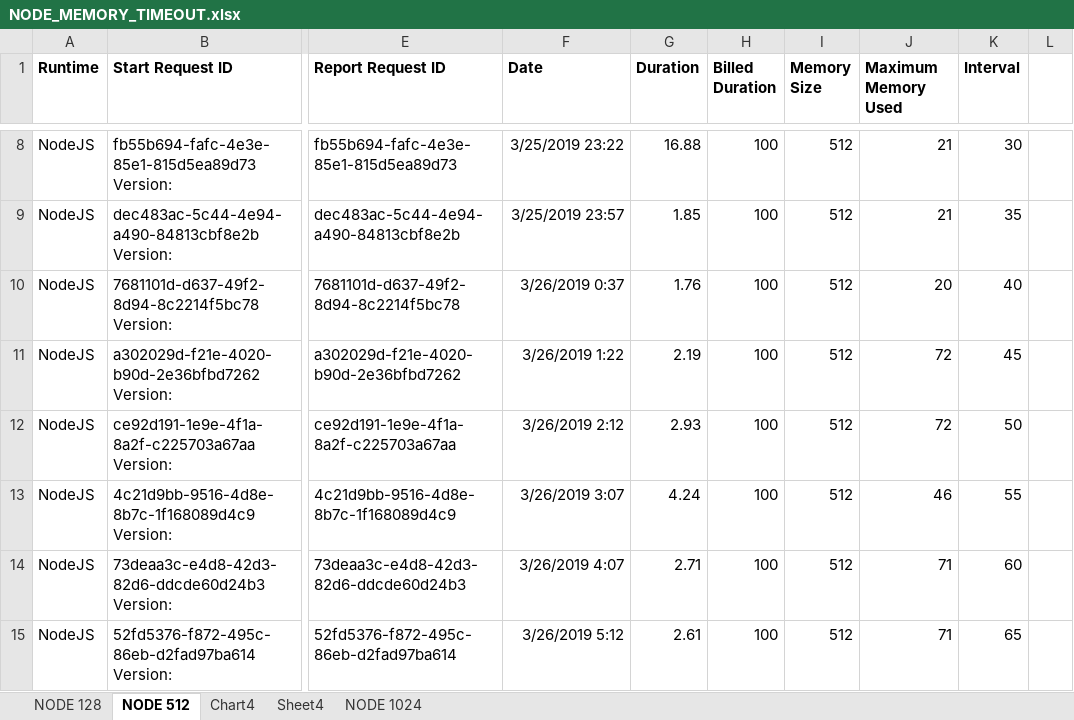
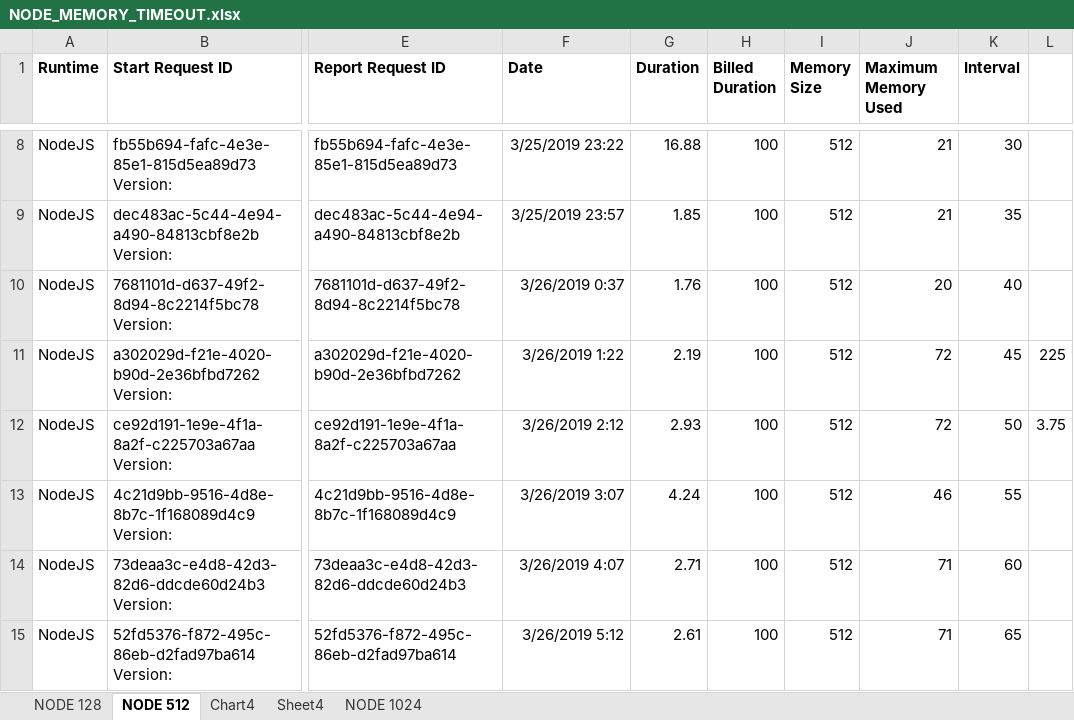
Before and after one commit to cjconnor24/Amazon-Lambda-Honours-Project, an Excel workbook: test-tools/memory_timeout_results/NODE_MEMORY_TIMEOUT.xlsx, sheet NODE 512, drawn as a sheet; only a part is shown, gaps mark what is left out; values as stored, in another font and other column widths than the file's, no borders; charts and pictures not drawn; the diff names each change by its address in the sheet, - before the commit and + after, or states it on an @@ line.

```diff
--- a/test-tools/memory_timeout_results/NODE_MEMORY_TIMEOUT.xlsx (sheet NODE 512)
+++ b/test-tools/memory_timeout_results/NODE_MEMORY_TIMEOUT.xlsx (sheet NODE 512)
-L11: (empty)
+L11: 225
-L12: (empty)
+L12: 3.75
```
Also changed, not shown: charts or pictures, test-tools/api_50hour_coldstart_tests/API_50_HOUR_COLDSTART.xlsx, 4 other files.
